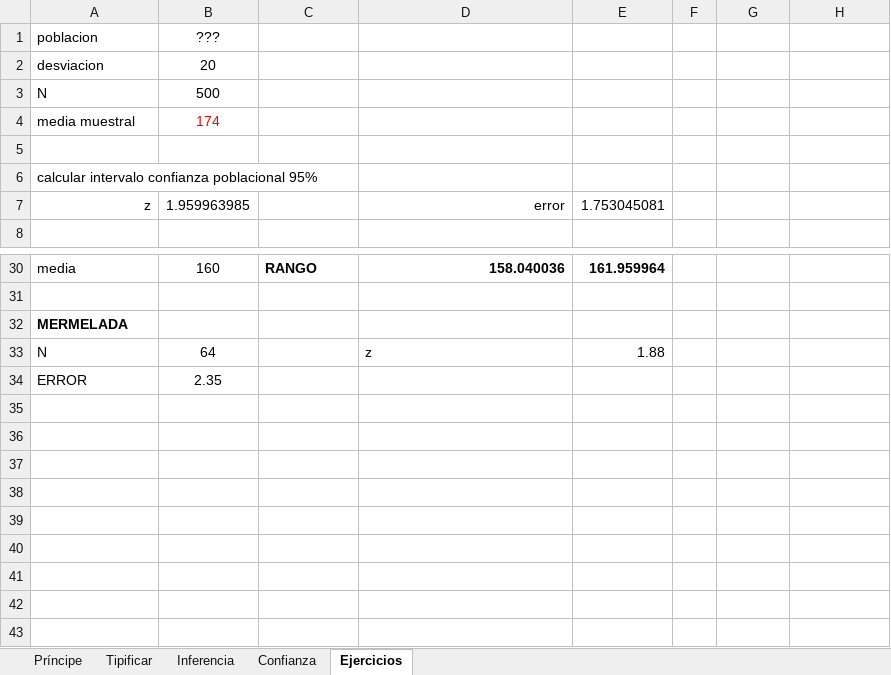
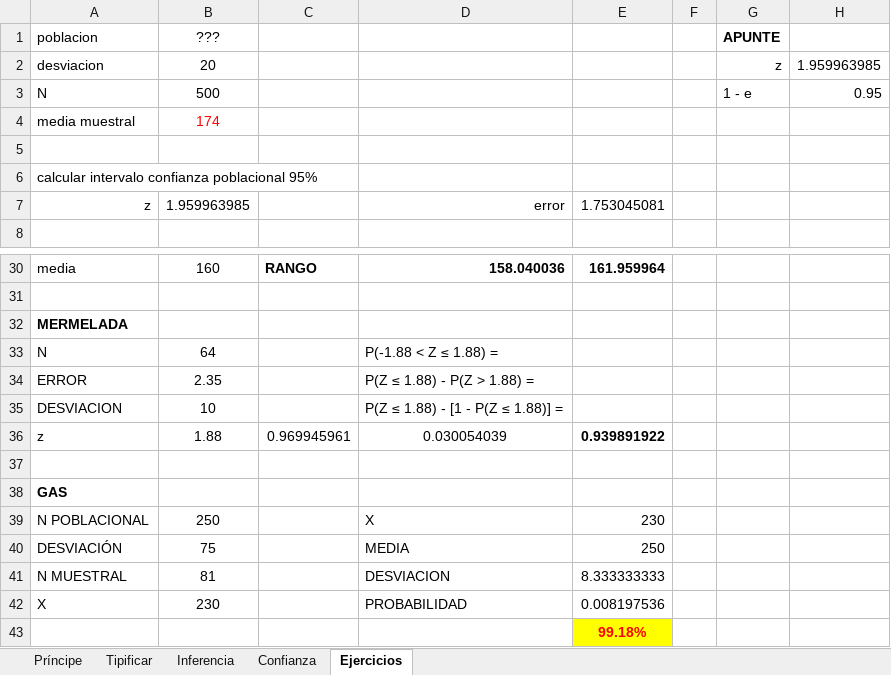
Before and after one commit to zherar7ordoya/AP5, an Excel workbook: P&E/PDF/Inferencial/Clase 09 (Inferencia estadística).xlsx, sheet Ejercicios, drawn as a sheet; only a part is shown, gaps mark what is left out; values as stored, in another font and other column widths than the file's, no borders; the diff names each change by its address in the sheet, - before the commit and + after, or states it on an @@ line.

Commit message:
2022-11-15

```diff
--- a/P&E/PDF/Inferencial/Clase 09 (Inferencia estadística).xlsx (sheet Ejercicios)
+++ b/P&E/PDF/Inferencial/Clase 09 (Inferencia estadística).xlsx (sheet Ejercicios)
-G1: (empty)
+G1: APUNTE
-G2 (APUNTE): (empty)
+G2 (APUNTE): z
-H2: (empty)
+H2: 1.959963985
-G3 (APUNTE): (empty)
+G3 (APUNTE): 1 - e
-H3: (empty)
+H3: 0.95
-D33: z
+D33: P(-1.88 < Z ≤ 1.88) =
-E33: 1.88
+E33: (empty)
-D34: (empty)
+D34: P(Z ≤ 1.88) - P(Z > 1.88) =
+row 35: DESVIACION | 10 |  | P(Z ≤ 1.88) - [1 - P(Z ≤ 1.88)] =
+row 36: z | 1.88 | 0.969945961 | 0.030054039 | 0.939891922
+row 37: (empty)
+row 38: GAS
+row 39: N POBLACIONAL | 250 |  | X | 230
+row 40: DESVIACIÓN | 75 |  | MEDIA | 250
+row 41: N MUESTRAL | 81 |  | DESVIACION | 8.333333333
+row 42: X | 230 |  | PROBABILIDAD | 0.008197536
+row 43:  |  |  |  | 99.18%
```
